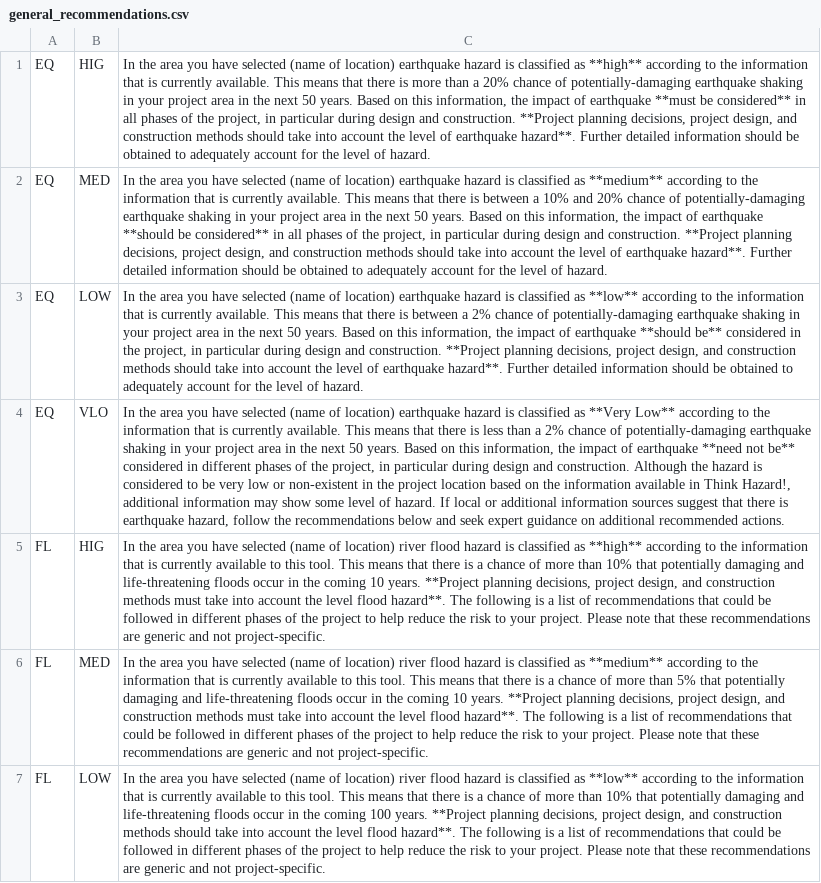
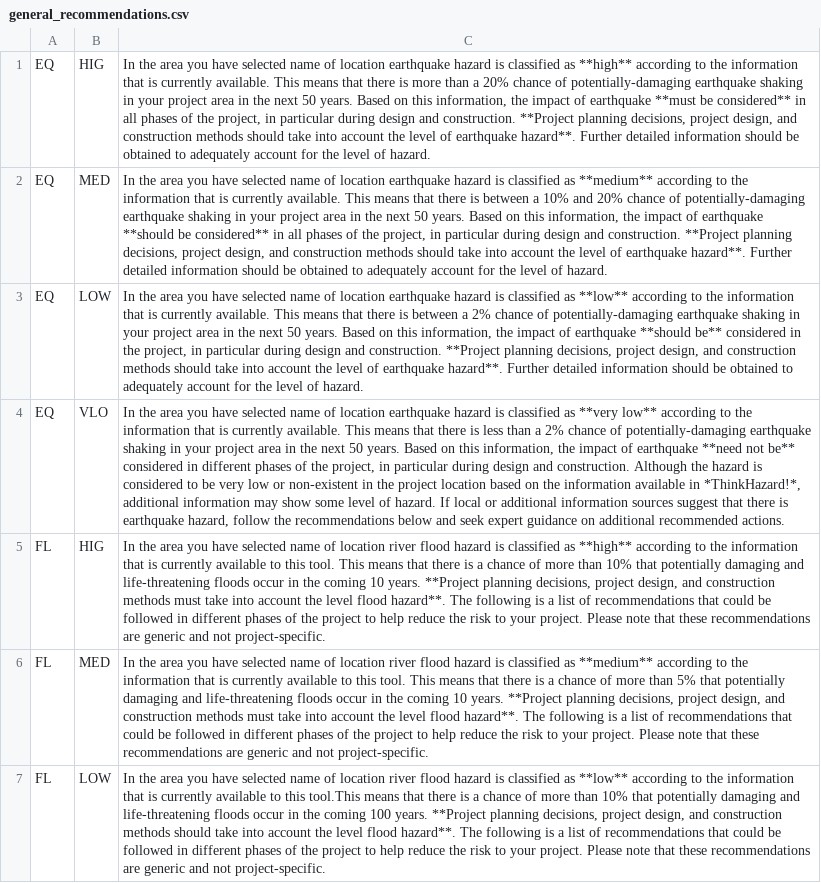
Before and after one commit to GFDRR/thinkhazard, a CSV file: data/general_recommendations.csv, drawn as a sheet; only a part is shown; the diff covers the shown part only; the diff names each change by its address in the sheet, - before the commit and + after, or states it on an @@ line.

```diff
--- a/data/general_recommendations.csv
+++ b/data/general_recommendations.csv
-C1: …have selected (name of location) earthquake hazard…
+C1: …have selected name of location earthquake hazard…
-C2: …have selected (name of location) earthquake hazard…
+C2: …have selected name of location earthquake hazard…
-C3: …have selected (name of location) earthquake hazard…
+C3: …have selected name of location earthquake hazard…
-C4: …have selected (name of location) earthquake hazard is classified as **Very Low** according to the information that is currently available. This means that there is less than a 2% chance of potentially-damaging earthquake shaking in your project area in the next 50 years. Based on this information, the impact of earthquake **need not be** considered in different phases of the project, in particular during design and construction. Although the hazard is considered to be very low or non-existent in the project location based on the information available in Think Hazard!, additional information…
+C4: …have selected name of location earthquake hazard is classified as **very low** according to the information that is currently available. This means that there is less than a 2% chance of potentially-damaging earthquake shaking in your project area in the next 50 years. Based on this information, the impact of earthquake **need not be** considered in different phases of the project, in particular during design and construction. Although the hazard is considered to be very low or non-existent in the project location based on the information available in *ThinkHazard!*, additional information…
-C5: …have selected (name of location) river flood…
+C5: …have selected name of location river flood…
-C6: …have selected (name of location) river flood…
+C6: …have selected name of location river flood…
-C7: …have selected (name of location) river flood hazard is classified as **low** according to the information that is currently available to this tool. This means that…
+C7: …have selected name of location river flood hazard is classified as **low** according to the information that is currently available to this tool.This means that…
```
Also changed, not shown: 21 edited cells elsewhere in this file, data/technical_recommendations.csv.
